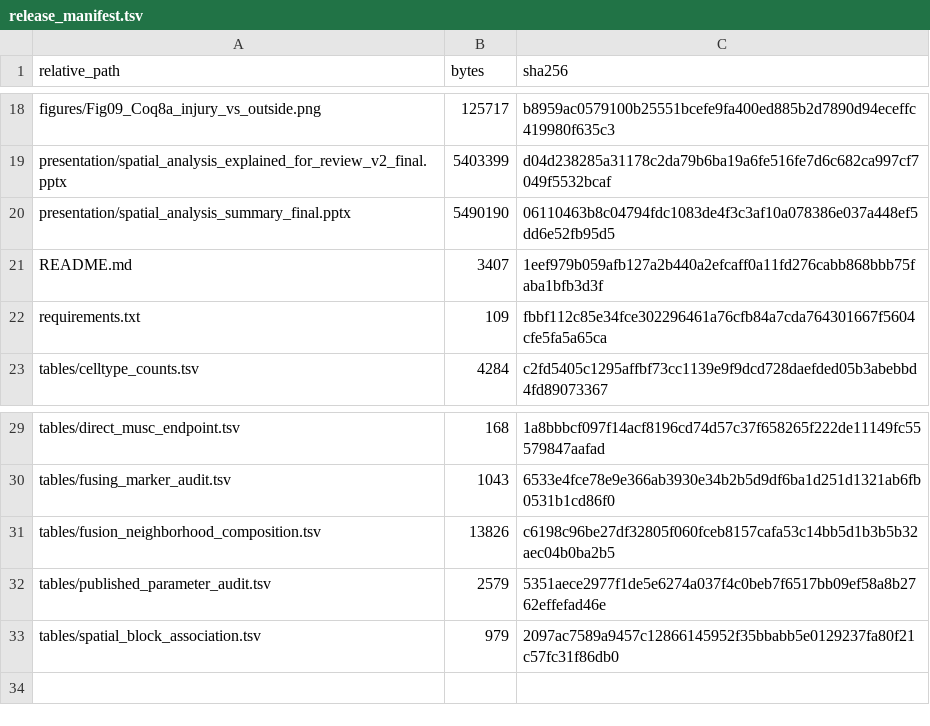
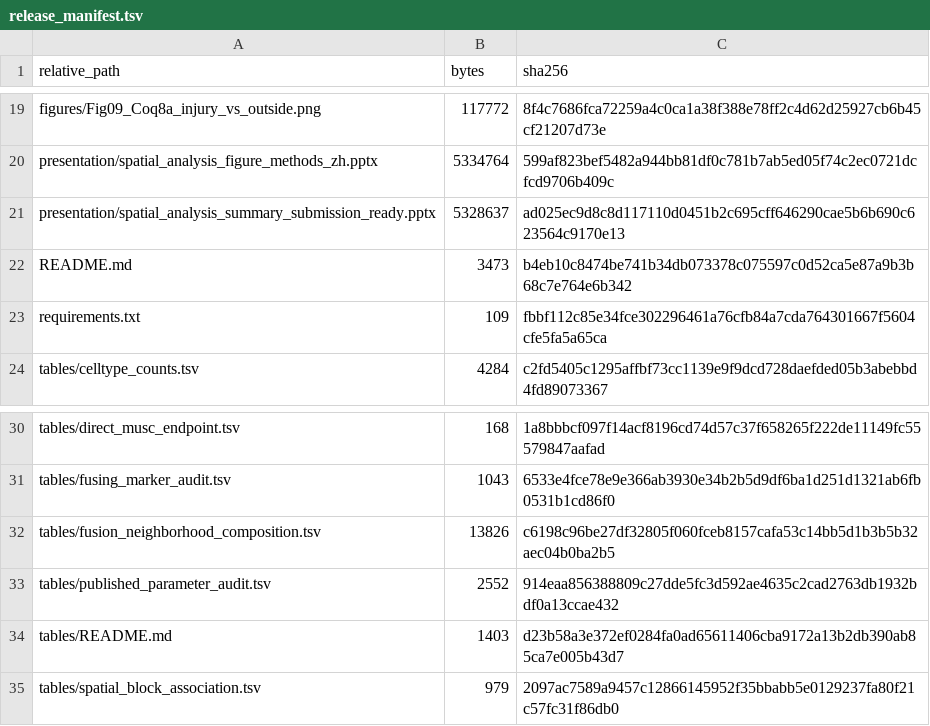
Before and after one commit to brianchiuyulab/spatial-transcriptomics-analysis-for-CoQ, a TSV file: tables/release_manifest.tsv, drawn as a sheet; only a part is shown, gaps mark what is left out; removed rows and columns are numbered as before the commit, all else as after; the diff covers the shown part only; the diff names each change by its address in the sheet, - before the commit and + after, or states it on an @@ line.

Commit message:
Finalize publication-ready spatial Coq8a release

```diff
--- a/tables/release_manifest.tsv
+++ b/tables/release_manifest.tsv
-B19 (bytes): 125717
+B19 (bytes): 117772
-C19 (sha256): b8959ac0579100b25551bcefe9fa400ed885b2d7890d94eceffc419980f635c3
+C19 (sha256): 8f4c7686fca72259a4c0ca1a38f388e78ff2c4d62d25927cb6b45cf21207d73e
-row 19: presentation/spatial_analysis_explained_for_review_v2_final.pptx | 5403399 | d04d238285a31178c2da79b6ba19a6fe516fe7d6c682ca997cf7049f5532bcaf
-row 20: presentation/spatial_analysis_summary_final.pptx | 5490190 | 06110463b8c04794fdc1083de4f3c3af10a078386e037a448ef5dd6e52fb95d5
+row 20: presentation/spatial_analysis_figure_methods_zh.pptx | 5334764 | 599af823bef5482a944bb81df0c781b7ab5ed05f74c2ec0721dcfcd9706b409c
+row 21: presentation/spatial_analysis_summary_submission_ready.pptx | 5328637 | ad025ec9d8c8d117110d0451b2c695cff646290cae5b6b690c623564c9170e13
-B22 (bytes): 3407
+B22 (bytes): 3473
-C22 (sha256): 1eef979b059afb127a2b440a2efcaff0a11fd276cabb868bbb75faba1bfb3d3f
+C22 (sha256): b4eb10c8474be741b34db073378c075597c0d52ca5e87a9b3b68c7e764e6b342
-B33 (bytes): 2579
+B33 (bytes): 2552
-C33 (sha256): 5351aece2977f1de5e6274a037f4c0beb7f6517bb09ef58a8b2762effefad46e
+C33 (sha256): 914eaa856388809c27dde5fc3d592ae4635c2cad2763db1932bdf0a13ccae432
+row 34: tables/README.md | 1403 | d23b58a3e372ef0284fa0ad65611406cba9172a13b2db390ab85ca7e005b43d7
```
Also changed, not shown: 1 added row and 30 edited cells elsewhere in this file, tables/published_parameter_audit.tsv, 19 other files.
